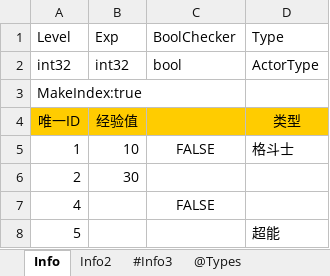
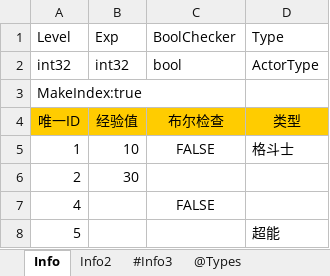
Before and after one commit to davyxu/tabtoy, an Excel workbook: exportorv2/sample/Info.xlsx, sheet Info, drawn as a sheet; values as stored, in another font and other column widths than the file's, no borders; the diff names each change by its address in the sheet, - before the commit and + after, or states it on an @@ line.

```diff
--- a/exportorv2/sample/Info.xlsx (sheet Info)
+++ b/exportorv2/sample/Info.xlsx (sheet Info)
-C4: (empty)
+C4: 布尔检查
```
Also changed, not shown: sheet Info2, sheet #Info3, 4 other files.
